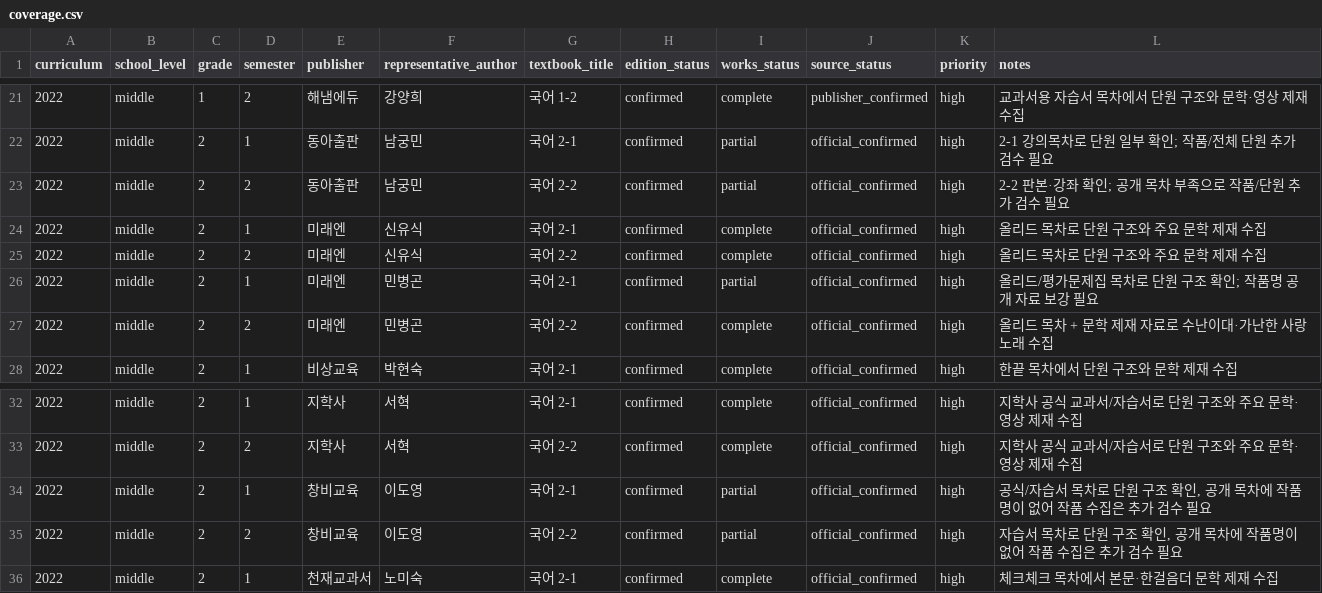
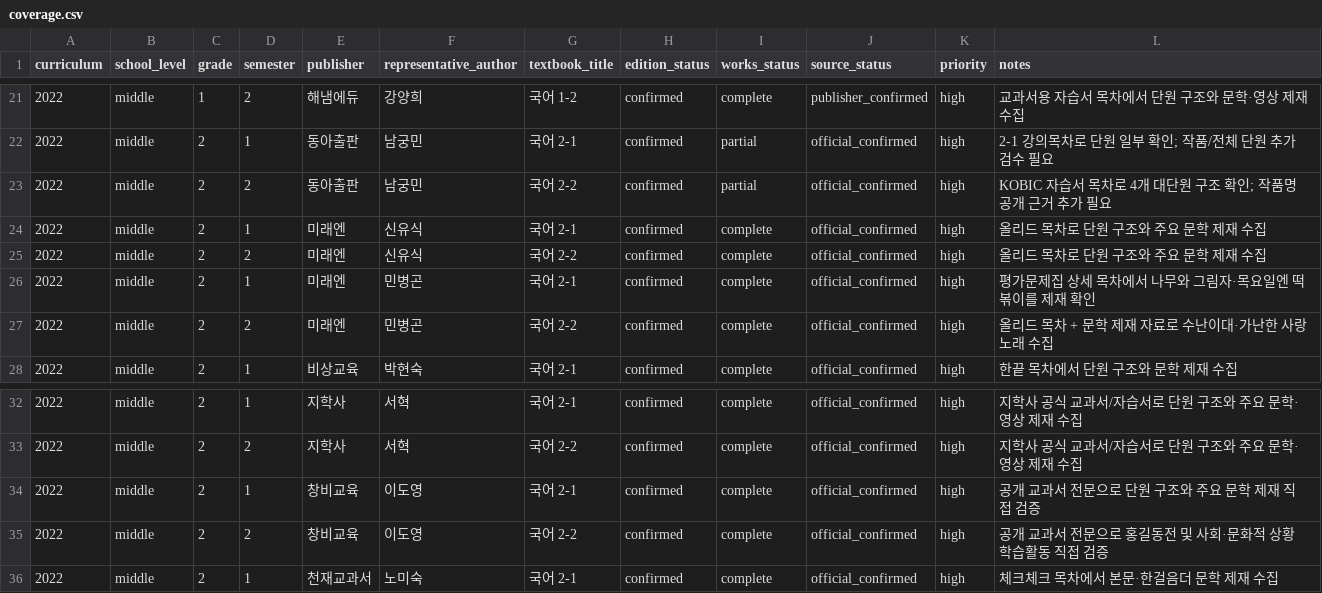
Before and after one commit to barn-burning/deep-reading, a CSV file: data/coverage.csv, drawn as a sheet; only a part is shown, gaps mark what is left out.

Commit message:
data: resolve grade 2 partial coverage where verified

```diff
--- a/data/coverage.csv
+++ b/data/coverage.csv
@@ -22,6 +22,6 @@ curriculum,school_level,grade,semester,publisher,representative_author,textbook_
 2022,middle,2,1,동아출판,남궁민,국어 2-1,confirmed,partial,official_confirmed,high,"2-1 강의목차로 단원 일부 확인; 작품/전체 단원 추가 검수 필요"
-2022,middle,2,2,동아출판,남궁민,국어 2-2,confirmed,partial,official_confirmed,high,"2-2 판본·강좌 확인; 공개 목차 부족으로 작품/단원 추가 검수 필요"
+2022,middle,2,2,동아출판,남궁민,국어 2-2,confirmed,partial,official_confirmed,high,"KOBIC 자습서 목차로 4개 대단원 구조 확인; 작품명 공개 근거 추가 필요"
 2022,middle,2,1,미래엔,신유식,국어 2-1,confirmed,complete,official_confirmed,high,"올리드 목차로 단원 구조와 주요 문학 제재 수집"
 2022,middle,2,2,미래엔,신유식,국어 2-2,confirmed,complete,official_confirmed,high,"올리드 목차로 단원 구조와 주요 문학 제재 수집"
-2022,middle,2,1,미래엔,민병곤,국어 2-1,confirmed,partial,official_confirmed,high,"올리드/평가문제집 목차로 단원 구조 확인; 작품명 공개 자료 보강 필요"
+2022,middle,2,1,미래엔,민병곤,국어 2-1,confirmed,complete,official_confirmed,high,"평가문제집 상세 목차에서 나무와 그림자·목요일엔 떡볶이를 제재 확인"
 2022,middle,2,2,미래엔,민병곤,국어 2-2,confirmed,complete,official_confirmed,high,"올리드 목차 + 문학 제재 자료로 수난이대·가난한 사랑 노래 수집"
@@ -33,4 +33,4 @@ curriculum,school_level,grade,semester,publisher,representative_author,textbook_
 2022,middle,2,2,지학사,서혁,국어 2-2,confirmed,complete,official_confirmed,high,"지학사 공식 교과서/자습서로 단원 구조와 주요 문학·영상 제재 수집"
-2022,middle,2,1,창비교육,이도영,국어 2-1,confirmed,partial,official_confirmed,high,"공식/자습서 목차로 단원 구조 확인, 공개 목차에 작품명이 없어 작품 수집은 추가 검수 필요"
-2022,middle,2,2,창비교육,이도영,국어 2-2,confirmed,partial,official_confirmed,high,"자습서 목차로 단원 구조 확인, 공개 목차에 작품명이 없어 작품 수집은 추가 검수 필요"
+2022,middle,2,1,창비교육,이도영,국어 2-1,confirmed,complete,official_confirmed,high,"공개 교과서 전문으로 단원 구조와 주요 문학 제재 직접 검증"
+2022,middle,2,2,창비교육,이도영,국어 2-2,confirmed,complete,official_confirmed,high,"공개 교과서 전문으로 홍길동전 및 사회·문화적 상황 학습활동 직접 검증"
 2022,middle,2,1,천재교과서,노미숙,국어 2-1,confirmed,complete,official_confirmed,high,"체크체크 목차에서 본문·한걸음더 문학 제재 수집"
```
